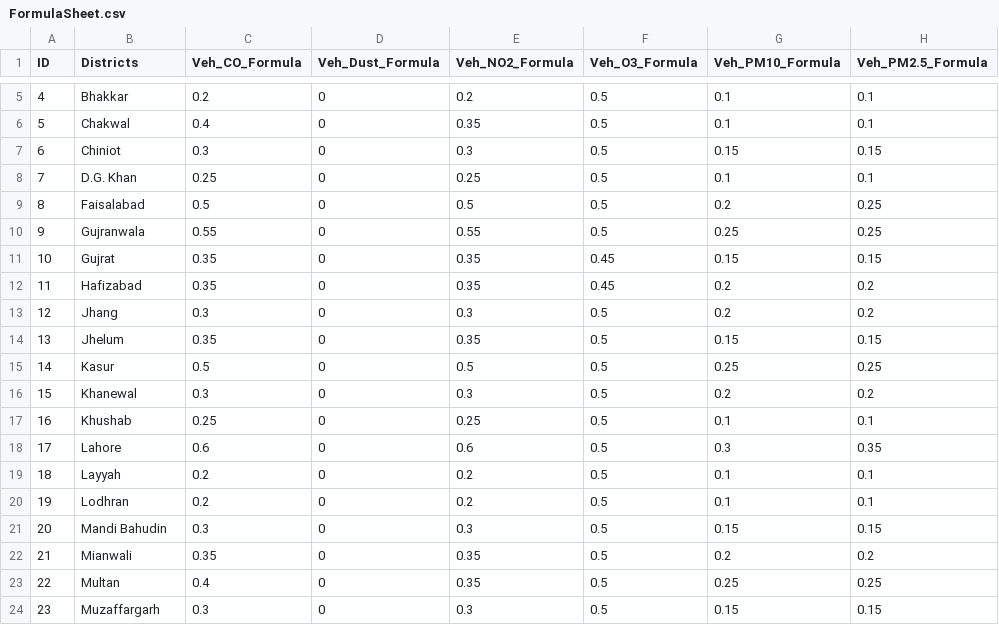
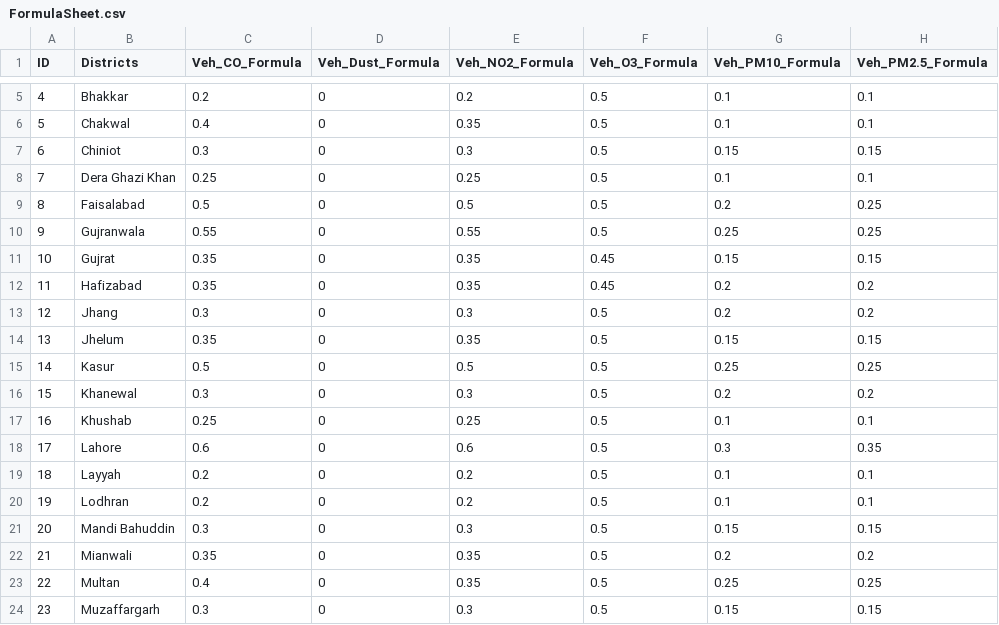
Before and after one commit to ReehaKashif/Smog-Project, a CSV file: fastapi-server/FormulaSheet.csv, drawn as a sheet; only a part is shown, gaps mark what is left out; the diff names each change by its address in the sheet, - before the commit and + after, or states it on an @@ line.

```diff
--- a/fastapi-server/FormulaSheet.csv
+++ b/fastapi-server/FormulaSheet.csv
-B8 (Districts): D.G. Khan
+B8 (Districts): Dera Ghazi Khan
-B21 (Districts): Mandi Bahudin
+B21 (Districts): Mandi Bahuddin
```
Also changed, not shown: 12 other files.
